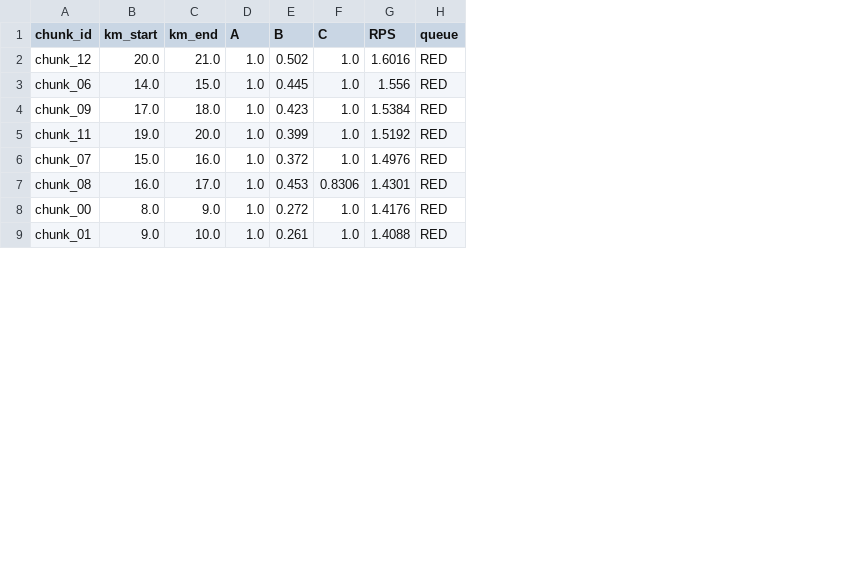
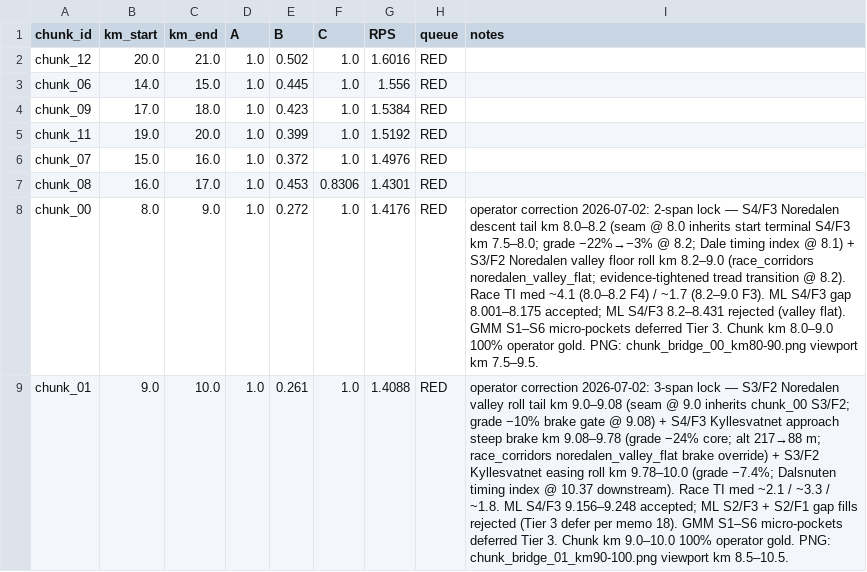
Before and after one commit to AnatomyOfPace/AnatomyOfPace, a CSV file: 03_Processed_Data/spatial/sut43_terrain_ontology/ground_truth_review/triage_queue_bridge.csv, drawn as a sheet; only a part is shown; the diff names each change by its address in the sheet, - before the commit and + after, or states it on an @@ line.

```diff
--- a/03_Processed_Data/spatial/sut43_terrain_ontology/ground_truth_review/triage_queue_bridge.csv
+++ b/03_Processed_Data/spatial/sut43_terrain_ontology/ground_truth_review/triage_queue_bridge.csv
+column I (notes), rows 8-9: operator correction 2026-07-02: 2-span lock — S4/F3 Noredalen descent tail km 8.0–8.2 (seam @ 8.0 inherits start terminal S4/F3 km 7.5–8.0; grade −22%→−3% @ 8.2; Dale timing index @ 8.1) + S3/F2 Noredalen valley floor roll km 8.2–9.0 (race_corridors noredalen_valley_flat; evidence-tightened tread transition @ 8.2). Race TI med ~4.1 (8.0–8.2 F4) / ~1.7 (8.2–9.0 F3). ML S4/F3 gap 8.001–8.175 accepted; ML S4/F3 8.2–8.431 rejected (valley flat). GMM S1–S6 micro-pockets deferred Tier 3. Chunk km 8.0–9.0 100% operator gold. PNG: chunk_bridge_00_km80-90.png viewport km 7.5–9.5. | operator correction 2026-07-02: 3-span lock — S3/F2 Noredalen valley roll tail km 9.0–9.08 (seam @ 9.0 inherits chunk_00 S3/F2; grade −10% brake gate @ 9.08) + S4/F3 Kyllesvatnet approach steep brake km 9.08–9.78 (grade −24% core; alt 217→88 m; race_corridors noredalen_valley_flat brake override) + S3/F2 Kyllesvatnet easing roll km 9.78–10.0 (grade −7.4%; Dalsnuten timing index @ 10.37 downstream). Race TI med ~2.1 / ~3.3 / ~1.8. ML S4/F3 9.156–9.248 accepted; ML S2/F3 + S2/F1 gap fills rejected (Tier 3 defer per memo 18). GMM S1–S6 micro-pockets deferred Tier 3. Chunk km 9.0–10.0 100% operator gold. PNG: chunk_bridge_01_km90-100.png viewport km 8.5–10.5.
```
Also changed, not shown: 9 other files.
